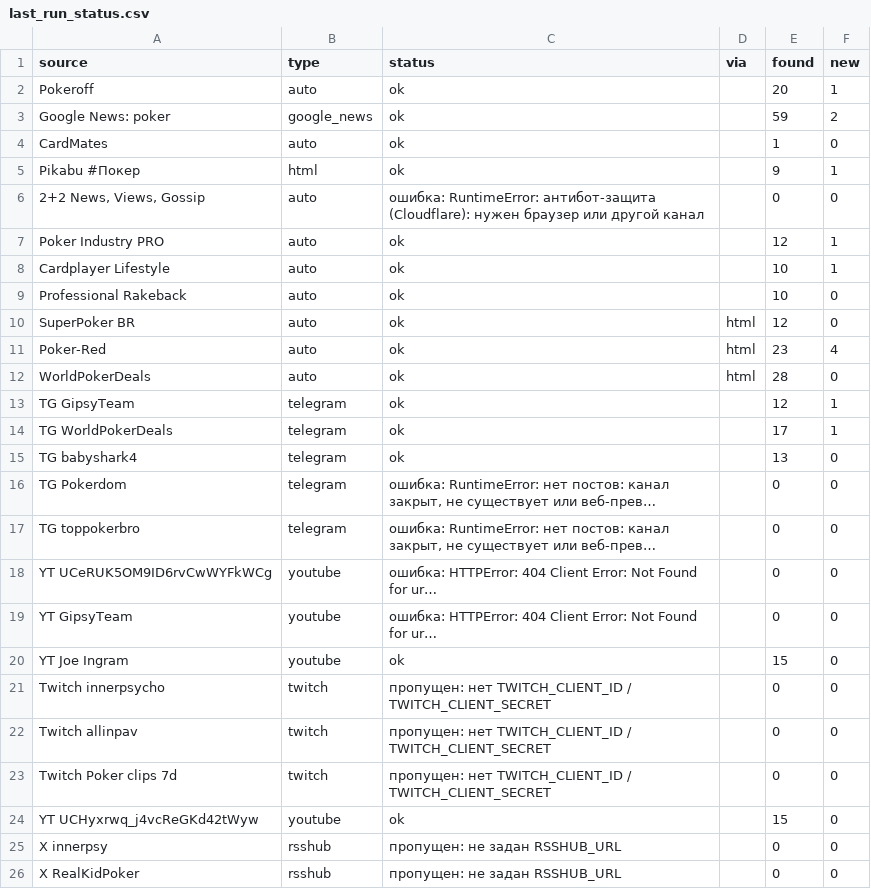
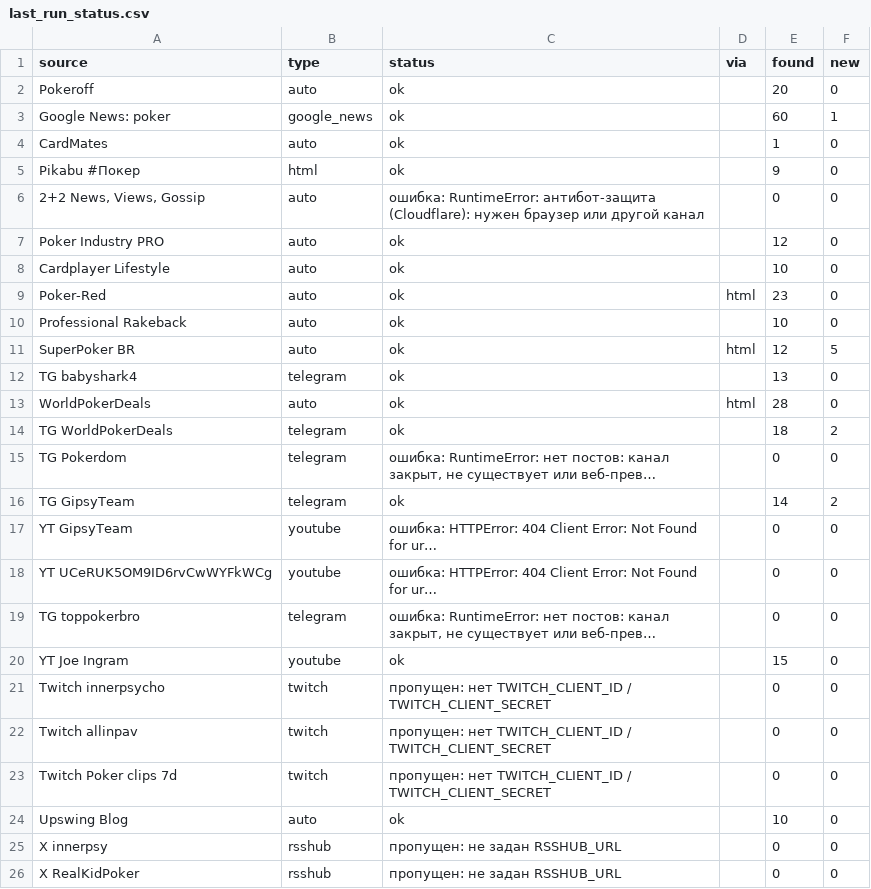
Before and after one commit to marta702/pokeroff-news, a CSV file: out/last_run_status.csv, drawn as a sheet; only a part is shown; long unchanged cells end in …; removed rows and columns are numbered as before the commit, all else as after; the diff covers the shown part only; the diff names each change by its address in the sheet, - before the commit and + after, or states it on an @@ line.

```diff
--- a/out/last_run_status.csv
+++ b/out/last_run_status.csv
-F2 (new): 1
+F2 (new): 0
-E3 (found): 59
+E3 (found): 60
-F3 (new): 2
+F3 (new): 1
-F5 (new): 1
+F5 (new): 0
-F7:F8 (new): 1
+F7:F8 (new): 0
+row 9: Poker-Red | auto | ok | html | 23 | 0
-F11 (new): 0
+F11 (new): 5
-row 11: Poker-Red | auto | ok | html | 23 | 4
@@ row 15 moved to row 12: TG babyshark4 @@
-row 13: TG GipsyTeam | telegram | ok |  | 12 | 1
-E14 (found): 17
+E14 (found): 18
-F14 (new): 1
+F14 (new): 2
+row 16: TG GipsyTeam | telegram | ok |  | 14 | 2
@@ row 19 moved to row 17: YT GipsyTeam @@
-row 24: YT UCHyxrwq_j4vcReGKd42tWyw | youtube | ok |  | 15 | 0
@@ row 38 moved to row 24: Upswing Blog @@
```
Also changed, not shown: 4 added rows, 3 removed rows and 2 edited cells elsewhere in this file, 2 other files.
